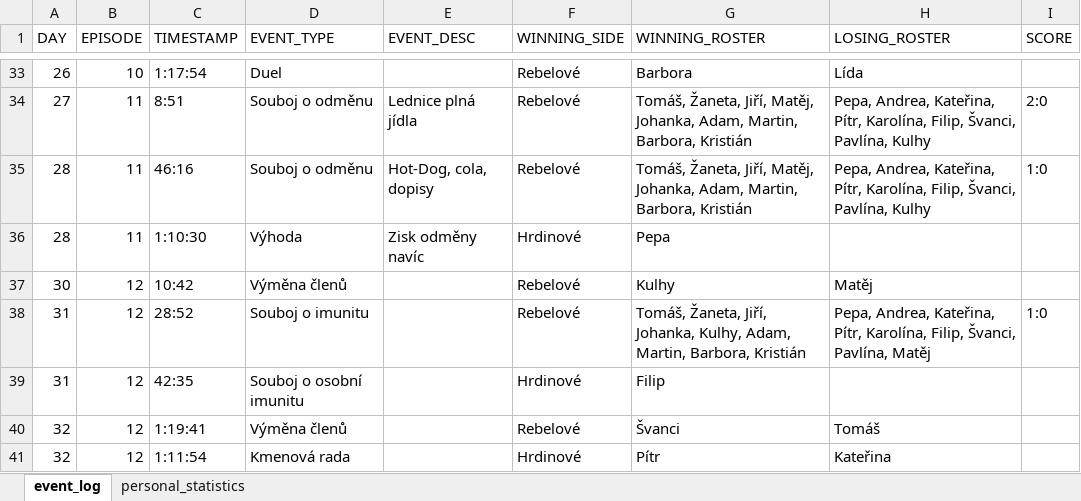
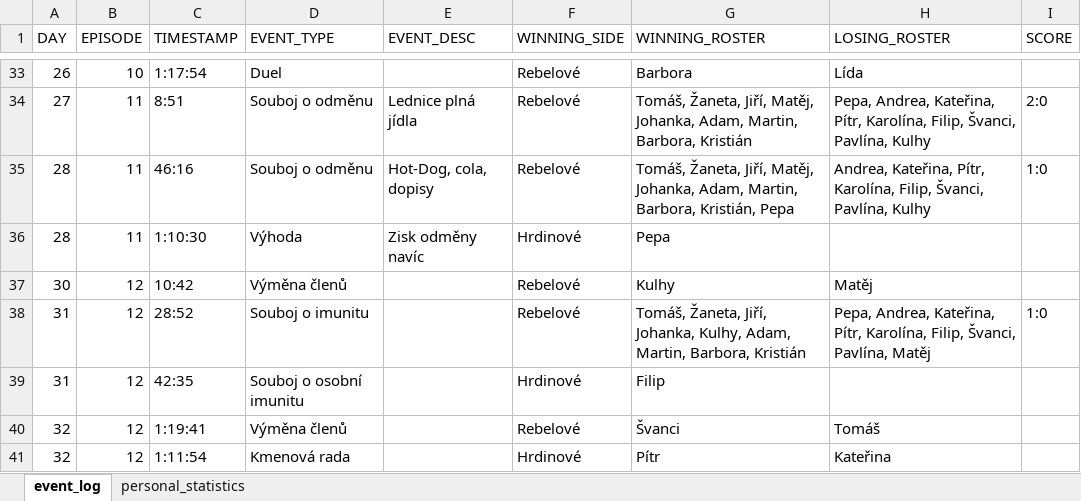
Before and after one commit to martin2097/personal_web, an Excel workbook: survivor_2023_data.xlsx, sheet event_log, drawn as a sheet; only a part is shown, gaps mark what is left out; values as stored, in another font and other column widths than the file's, no borders; the diff names each change by its address in the sheet, - before the commit and + after, or states it on an @@ line.

```diff
--- a/survivor_2023_data.xlsx (sheet event_log)
+++ b/survivor_2023_data.xlsx (sheet event_log)
-G35 (WINNING_ROSTER): …Martin, Barbora, Kristián
+G35 (WINNING_ROSTER): …Martin, Barbora, Kristián, Pepa
-H35 (LOSING_ROSTER): Pepa, Andrea, Kateřina,…
+H35 (LOSING_ROSTER): Andrea, Kateřina,…
```
Also changed, not shown: 1 other file.
